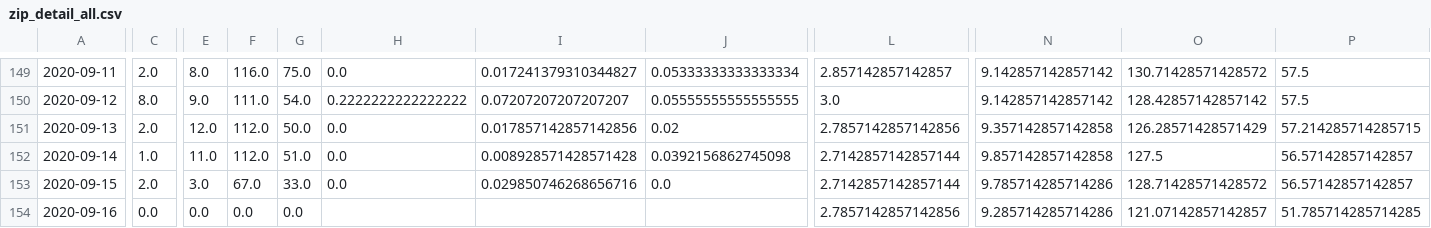
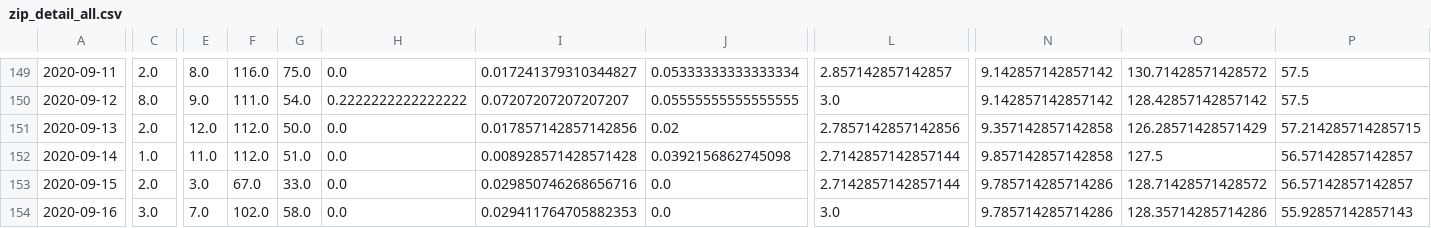
Before and after one commit to jvanderberg/covid-19, a CSV file: zip_detail_all.csv, drawn as a sheet; only a part is shown, gaps mark what is left out; the diff covers the shown part only; the diff names each change by its address in the sheet, - before the commit and + after, or states it on an @@ line.

```diff
--- a/zip_detail_all.csv
+++ b/zip_detail_all.csv
-C154: 0.0
+C154: 3.0
-E154: 0.0
+E154: 7.0
-F154: 0.0
+F154: 102.0
-G154: 0.0
+G154: 58.0
-H154: (empty)
+H154: 0.0
-I154: (empty)
+I154: 0.029411764705882353
-J154: (empty)
+J154: 0.0
-L154: 2.7857142857142856
+L154: 3.0
-N154: 9.285714285714286
+N154: 9.785714285714286
-O154: 121.07142857142857
+O154: 128.35714285714286
-P154: 51.785714285714285
+P154: 55.92857142857143
```
Also changed, not shown: 108 edited cells elsewhere in this file, regional_all.csv, zip_rollup_all.csv, 10 other files.
